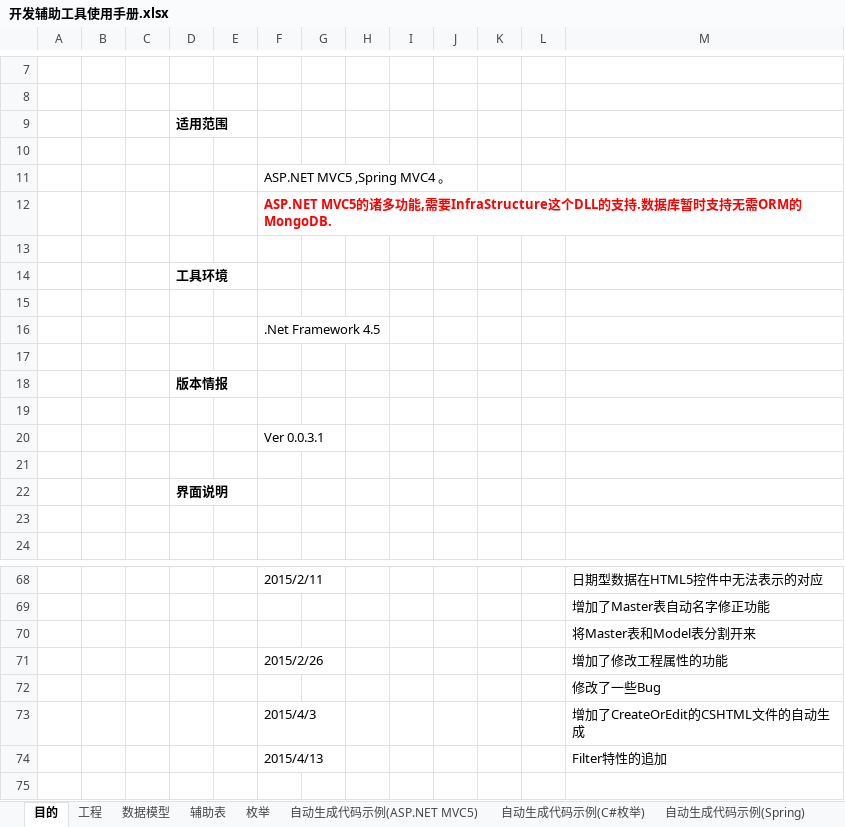
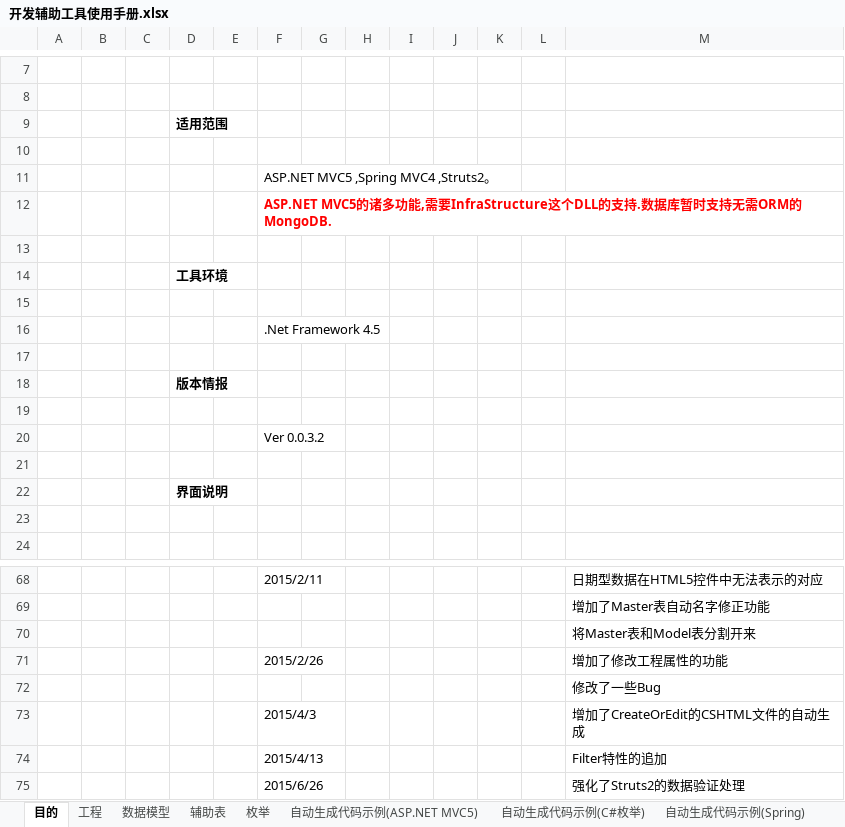
Before and after one commit to magicdict/DominoKit, an Excel workbook: DevKit/Help/开发辅助工具使用手册.xlsx, sheet 目的, drawn as a sheet; only a part is shown, gaps mark what is left out; values as stored, in another font and other column widths than the file's, no borders; charts and pictures not drawn; the diff names each change by its address in the sheet, - before the commit and + after, or states it on an @@ line.

```diff
--- a/DevKit/Help/开发辅助工具使用手册.xlsx (sheet 目的)
+++ b/DevKit/Help/开发辅助工具使用手册.xlsx (sheet 目的)
-F11: ASP.NET MVC5 ,Spring MVC4 。
+F11: ASP.NET MVC5 ,Spring MVC4 ,Struts2。
-F20: Ver 0.0.3.1
+F20: Ver 0.0.3.2
+row 75:  |  |  |  |  | 2015/6/26 |  |  |  |  |  |  | 强化了Struts2的数据验证处理
```
Also changed, not shown: sheet 自动生成代码示例（CreateOrEdit）, other sheet tabs, charts or pictures, 5 other files.
